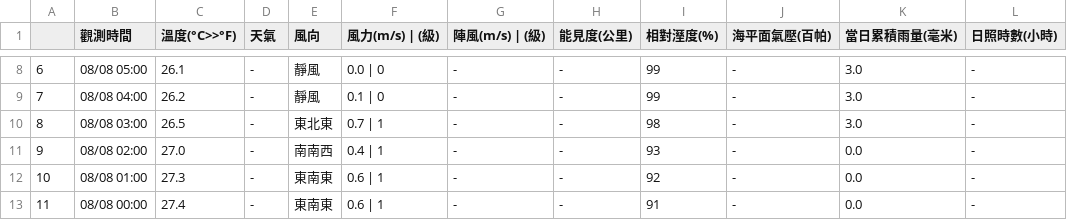
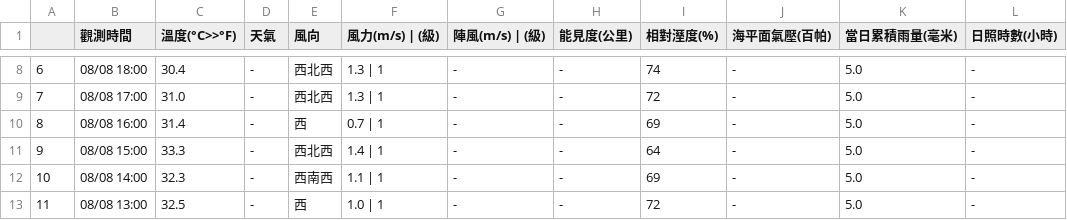
Before and after one commit to chingcchen/tokyo_weather, a CSV file: taiwan_weather/pingtung/08-Aug-2017.csv, drawn as a sheet; only a part is shown, gaps mark what is left out; the diff covers the shown part only.

```diff
--- a/taiwan_weather/pingtung/08-Aug-2017.csv
+++ b/taiwan_weather/pingtung/08-Aug-2017.csv
@@ -8,6 +8,6 @@
-6,08/08 05:00,26.1,-,靜風,0.0 | 0,-,-,99,-,3.0,-
-7,08/08 04:00,26.2,-,靜風,0.1 | 0,-,-,99,-,3.0,-
-8,08/08 03:00,26.5,-,東北東,0.7 | 1,-,-,98,-,3.0,-
-9,08/08 02:00,27.0,-,南南西,0.4 | 1,-,-,93,-,0.0,-
-10,08/08 01:00,27.3,-,東南東,0.6 | 1,-,-,92,-,0.0,-
-11,08/08 00:00,27.4,-,東南東,0.6 | 1,-,-,91,-,0.0,-
+6,08/08 18:00,30.4,-,西北西,1.3 | 1,-,-,74,-,5.0,-
+7,08/08 17:00,31.0,-,西北西,1.3 | 1,-,-,72,-,5.0,-
+8,08/08 16:00,31.4,-,西,0.7 | 1,-,-,69,-,5.0,-
+9,08/08 15:00,33.3,-,西北西,1.4 | 1,-,-,64,-,5.0,-
+10,08/08 14:00,32.3,-,西南西,1.1 | 1,-,-,69,-,5.0,-
+11,08/08 13:00,32.5,-,西,1.0 | 1,-,-,72,-,5.0,-
```
Also changed, not shown: 110 edited cells elsewhere in this file.
